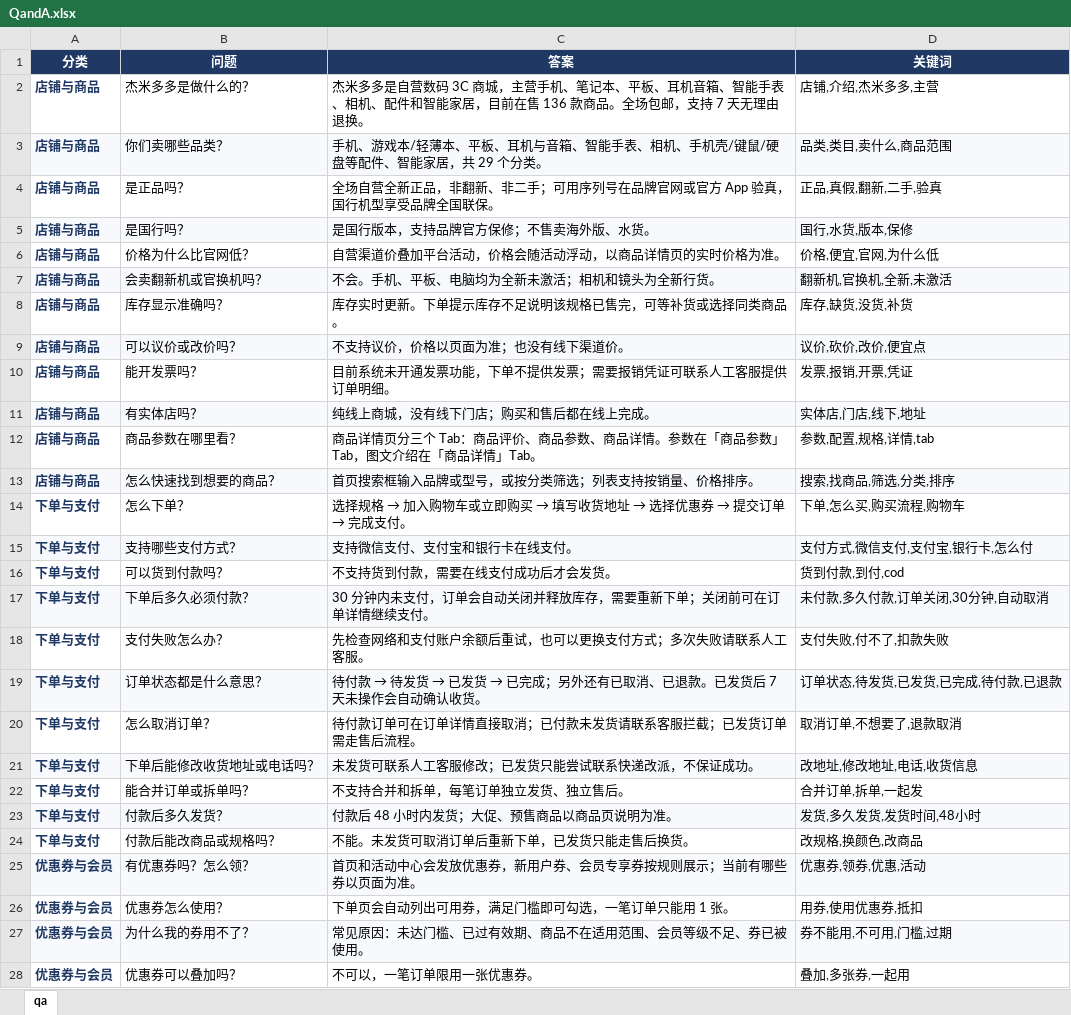
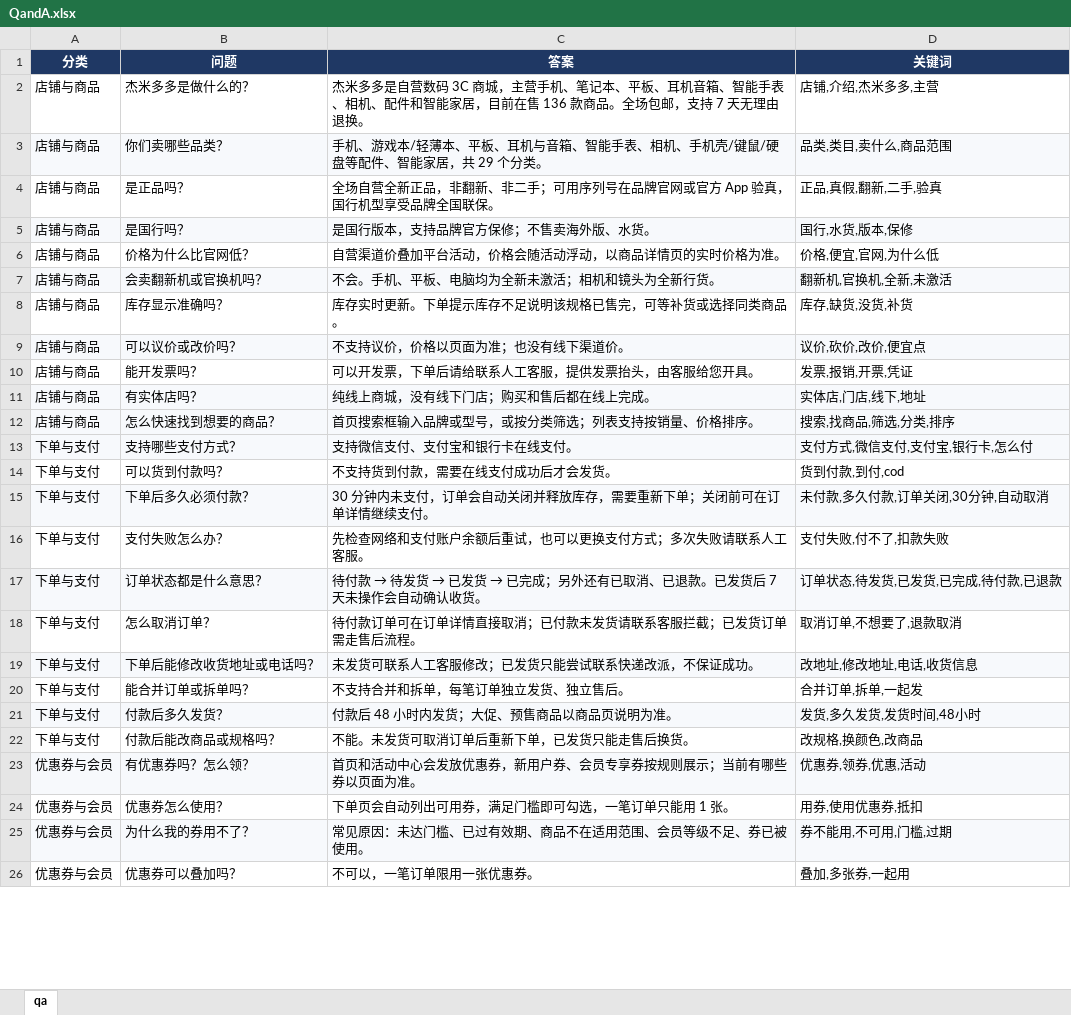
Before and after one commit to Katherine0313/e-commerce-boot, an Excel workbook: docs/QandA.xlsx, sheet qa, drawn as a sheet; only a part is shown; values as stored, in another font and other column widths than the file's, no borders; removed rows and columns are numbered as before the commit, all else as after; the diff covers the shown part only; the diff names each change by its address in the sheet, - before the commit and + after, or states it on an @@ line.

```diff
--- a/docs/QandA.xlsx (sheet qa)
+++ b/docs/QandA.xlsx (sheet qa)
@@ A2:A11 bold: on → off, text colour: #1F3864 → black @@
-C10 (答案): 目前系统未开通发票功能，下单不提供发票；需要报销凭证可联系人工客服提供订单明细。
+C10 (答案): 可以开发票，下单后请给联系人工客服，提供发票抬头，由客服给您开具。
-row 12: 店铺与商品 | 商品参数在哪里看？ | 商品详情页分三个 Tab：商品评价、商品参数、商品详情。参数在「商品参数」Tab，图文介绍在「商品详情」Tab。 | 参数,配置,规格,详情,tab
@@ A12 bold: on → off, text colour: #1F3864 → black @@
-row 14: 下单与支付 | 怎么下单？ | 选择规格 → 加入购物车或立即购买 → 填写收货地址 → 选择优惠券 → 提交订单 → 完成支付。 | 下单,怎么买,购买流程,购物车
@@ A13:A26 bold: on → off, text colour: #1F3864 → black @@
```
Also changed, not shown: 400 added rows and cell formats elsewhere in this sheet, 22 other files.
